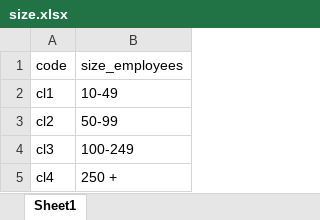
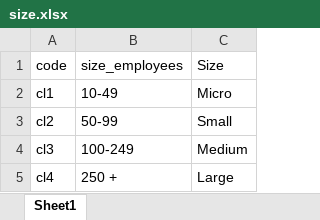
Before and after one commit to luchocastillo84/Clusterwise_DD_Italy, an Excel workbook: Data/Tags/size.xlsx, sheet Sheet1, drawn as a sheet; values as stored, in another font and other column widths than the file's, no borders; the diff names each change by its address in the sheet, - before the commit and + after, or states it on an @@ line.

Commit message:
update size file

```diff
--- a/Data/Tags/size.xlsx (sheet Sheet1)
+++ b/Data/Tags/size.xlsx (sheet Sheet1)
+column C (Size), rows 2-5: Micro | Small | Medium | Large
```
Also changed, not shown: Data/Tags/vars_14.xlsx, 1 other file.
